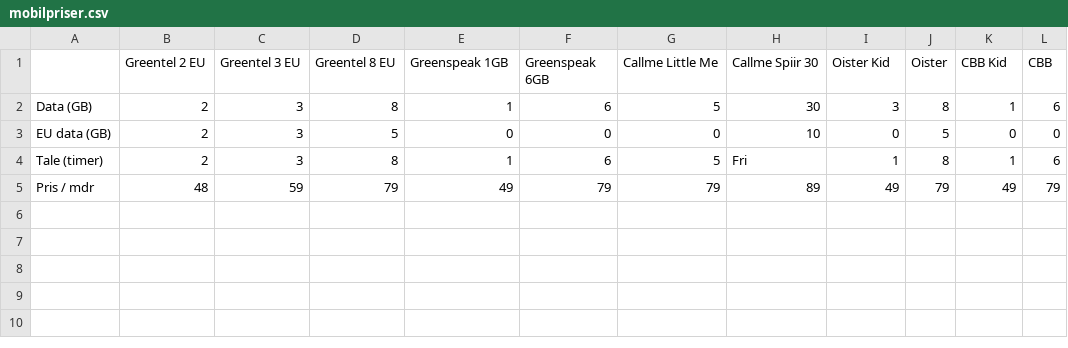
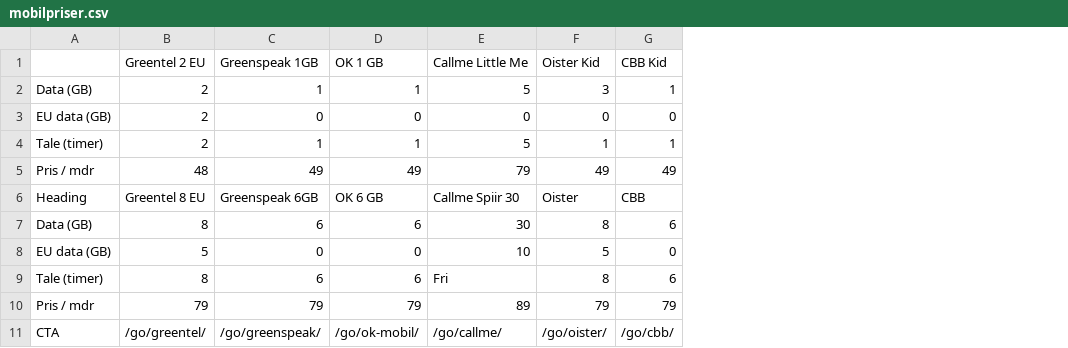
Before and after one commit to lsolesen/ifire-dk-jekyll, a CSV file: _data/mobilpriser.csv, drawn as a sheet; removed rows and columns are numbered as before the commit, all else as after; the diff names each change by its address in the sheet, - before the commit and + after, or states it on an @@ line.

```diff
--- a/_data/mobilpriser.csv
+++ b/_data/mobilpriser.csv
-column C (Greentel 3 EU), rows 2-5: 3 | 3 | 3 | 59
-column D (Greentel 8 EU), rows 2-5: 8 | 5 | 8 | 79
-column H (Callme Spiir 30), rows 2-5: 30 | 10 | Fri | 89
-column J (Oister), rows 2-5: 8 | 5 | 8 | 79
-column L (CBB), rows 2-5: 6 | 0 | 6 | 79
-D1: Greenspeak 6GB
+D1: OK 1 GB
-D2 (OK 1 GB): 6
+D2 (OK 1 GB): 1
-D4 (OK 1 GB): 6
+D4 (OK 1 GB): 1
-D5 (OK 1 GB): 79
+D5 (OK 1 GB): 49
+row 6: Heading | Greentel 8 EU | Greenspeak 6GB | OK 6 GB | Callme Spiir 30 | Oister | CBB
+row 7: Data (GB) | 8 | 6 | 6 | 30 | 8 | 6
+row 8: EU data (GB) | 5 | 0 | 0 | 10 | 5 | 0
+row 9: Tale (timer) | 8 | 6 | 6 | Fri | 8 | 6
+row 10: Pris / mdr | 79 | 79 | 79 | 89 | 79 | 79
+row 11: CTA | /go/greentel/ | /go/greenspeak/ | /go/ok-mobil/ | /go/callme/ | /go/oister/ | /go/cbb/
```
Also changed, not shown: 5 other files.
